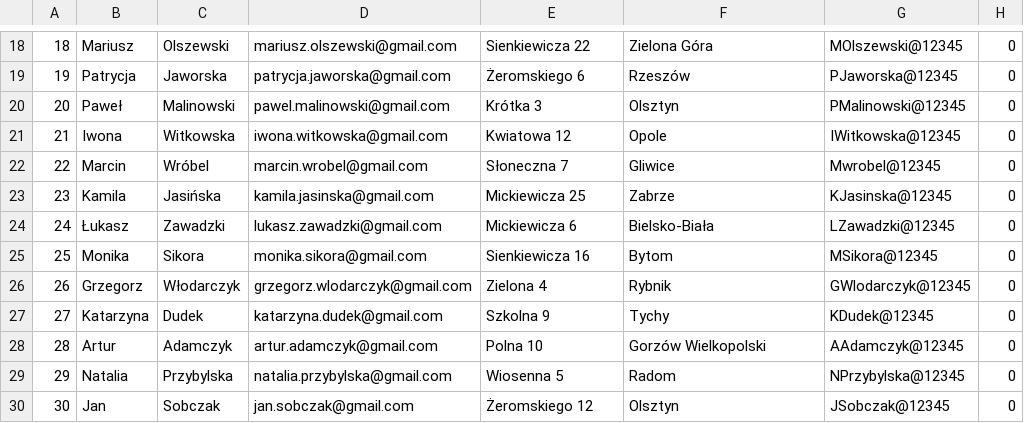
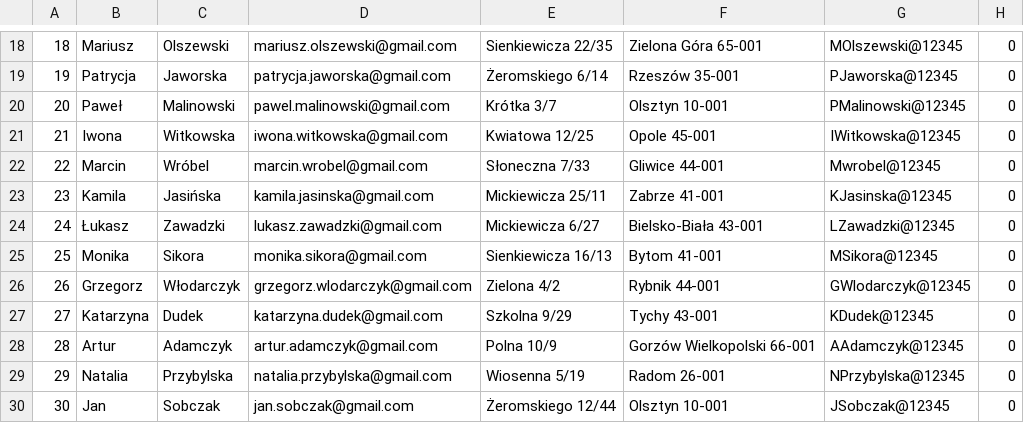
Before and after one commit to KarolWojnar/Projekt_AI1, a CSV file: storage/csv/users.csv, drawn as a sheet; only a part is shown, gaps mark what is left out; the diff covers the shown part only.

```diff
--- a/storage/csv/users.csv
+++ b/storage/csv/users.csv
@@ -18,13 +18,13 @@
-18;Mariusz;Olszewski;mariusz.olszewski@gmail.com;Sienkiewicza 22;Zielona Góra;MOlszewski@12345;0
-19;Patrycja;Jaworska;patrycja.jaworska@gmail.com;Żeromskiego 6;Rzeszów;PJaworska@12345;0
-20;Paweł;Malinowski;pawel.malinowski@gmail.com;Krótka 3;Olsztyn;PMalinowski@12345;0
-21;Iwona;Witkowska;iwona.witkowska@gmail.com;Kwiatowa 12;Opole;IWitkowska@12345;0
-22;Marcin;Wróbel;marcin.wrobel@gmail.com;Słoneczna 7;Gliwice;Mwrobel@12345;0
-23;Kamila;Jasińska;kamila.jasinska@gmail.com;Mickiewicza 25;Zabrze;KJasinska@12345;0
-24;Łukasz;Zawadzki;lukasz.zawadzki@gmail.com;Mickiewicza 6;Bielsko-Biała;LZawadzki@12345;0
-25;Monika;Sikora;monika.sikora@gmail.com;Sienkiewicza 16;Bytom;MSikora@12345;0
-26;Grzegorz;Włodarczyk;grzegorz.wlodarczyk@gmail.com;Zielona 4;Rybnik;GWlodarczyk@12345;0
-27;Katarzyna;Dudek;katarzyna.dudek@gmail.com;Szkolna 9;Tychy;KDudek@12345;0
-28;Artur;Adamczyk;artur.adamczyk@gmail.com;Polna 10;Gorzów Wielkopolski;AAdamczyk@12345;0
-29;Natalia;Przybylska;natalia.przybylska@gmail.com;Wiosenna 5;Radom;NPrzybylska@12345;0
-30;Jan;Sobczak;jan.sobczak@gmail.com;Żeromskiego 12;Olsztyn;JSobczak@12345;0
+18;Mariusz;Olszewski;mariusz.olszewski@gmail.com;Sienkiewicza 22/35;Zielona Góra 65-001;MOlszewski@12345;0
+19;Patrycja;Jaworska;patrycja.jaworska@gmail.com;Żeromskiego 6/14;Rzeszów 35-001;PJaworska@12345;0
+20;Paweł;Malinowski;pawel.malinowski@gmail.com;Krótka 3/7;Olsztyn 10-001;PMalinowski@12345;0
+21;Iwona;Witkowska;iwona.witkowska@gmail.com;Kwiatowa 12/25;Opole 45-001;IWitkowska@12345;0
+22;Marcin;Wróbel;marcin.wrobel@gmail.com;Słoneczna 7/33;Gliwice 44-001;Mwrobel@12345;0
+23;Kamila;Jasińska;kamila.jasinska@gmail.com;Mickiewicza 25/11;Zabrze 41-001;KJasinska@12345;0
+24;Łukasz;Zawadzki;lukasz.zawadzki@gmail.com;Mickiewicza 6/27;Bielsko-Biała 43-001;LZawadzki@12345;0
+25;Monika;Sikora;monika.sikora@gmail.com;Sienkiewicza 16/13;Bytom 41-001;MSikora@12345;0
+26;Grzegorz;Włodarczyk;grzegorz.wlodarczyk@gmail.com;Zielona 4/2;Rybnik 44-001;GWlodarczyk@12345;0
+27;Katarzyna;Dudek;katarzyna.dudek@gmail.com;Szkolna 9/29;Tychy 43-001;KDudek@12345;0
+28;Artur;Adamczyk;artur.adamczyk@gmail.com;Polna 10/9;Gorzów Wielkopolski 66-001;AAdamczyk@12345;0
+29;Natalia;Przybylska;natalia.przybylska@gmail.com;Wiosenna 5/19;Radom 26-001;NPrzybylska@12345;0
+30;Jan;Sobczak;jan.sobczak@gmail.com;Żeromskiego 12/44;Olsztyn 10-001;JSobczak@12345;0
```
Also changed, not shown: 32 edited cells elsewhere in this file, 21 other files.
